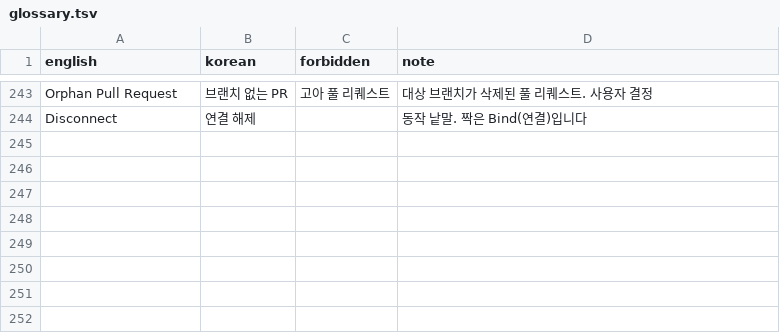
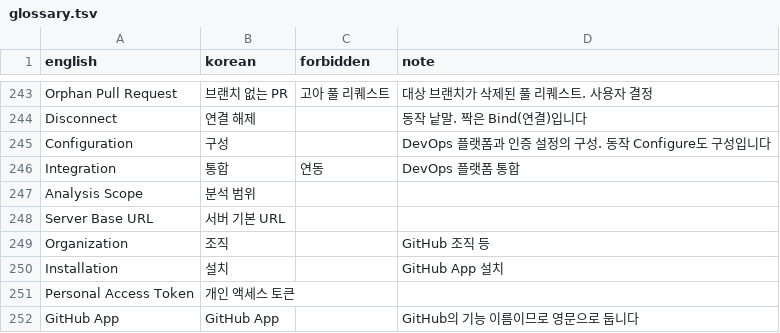
Before and after one commit to say2alice/sonar-l10n-korean-plugin, a TSV file: translation/glossary.tsv, drawn as a sheet; only a part is shown, gaps mark what is left out.

Commit message:
feat(translation): 설정 첫 묶음 번역
- 단위 6의 일반 설정, 분석 범위, DevOps 플랫폼 통합 등 96키 번역
- 구성, 통합, 개인 액세스 토큰 등 8개 용어를 용어집에 추가

```diff
--- a/translation/glossary.tsv
+++ b/translation/glossary.tsv
@@ -244 +244,9 @@ Orphan Pull Request	브랜치 없는 PR	고아 풀 리퀘스트	대상 브랜치
 Disconnect	연결 해제		동작 낱말. 짝은 Bind(연결)입니다
+Configuration	구성		DevOps 플랫폼과 인증 설정의 구성. 동작 Configure도 구성입니다
+Integration	통합	연동	DevOps 플랫폼 통합
+Analysis Scope	분석 범위		
+Server Base URL	서버 기본 URL		
+Organization	조직		GitHub 조직 등
+Installation	설치		GitHub App 설치
+Personal Access Token	개인 액세스 토큰		
+GitHub App	GitHub App		GitHub의 기능 이름이므로 영문으로 둡니다
```
Also changed, not shown: 1 other file.
